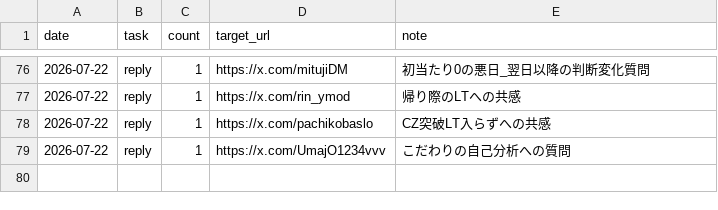
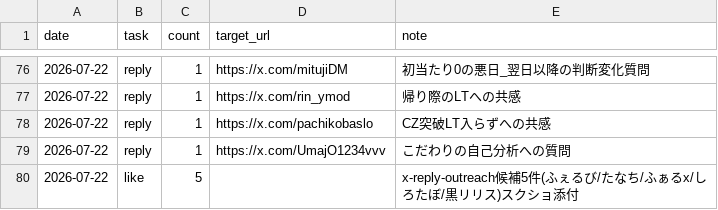
Before and after one commit to komatsu-dev-jp/-x-content-ops, a CSV file: data/daily_activity_log.csv, drawn as a sheet; only a part is shown, gaps mark what is left out.

```diff
--- a/data/daily_activity_log.csv
+++ b/data/daily_activity_log.csv
@@ -79 +79,2 @@ date,task,count,target_url,note
 2026-07-22,reply,1,https://x.com/UmajO1234vvv,こだわりの自己分析への質問
+2026-07-22,like,5,,x-reply-outreach候補5件(ふぇるび/たなち/ふぁるx/しろたぼ/黒リリス)スクショ添付
```
